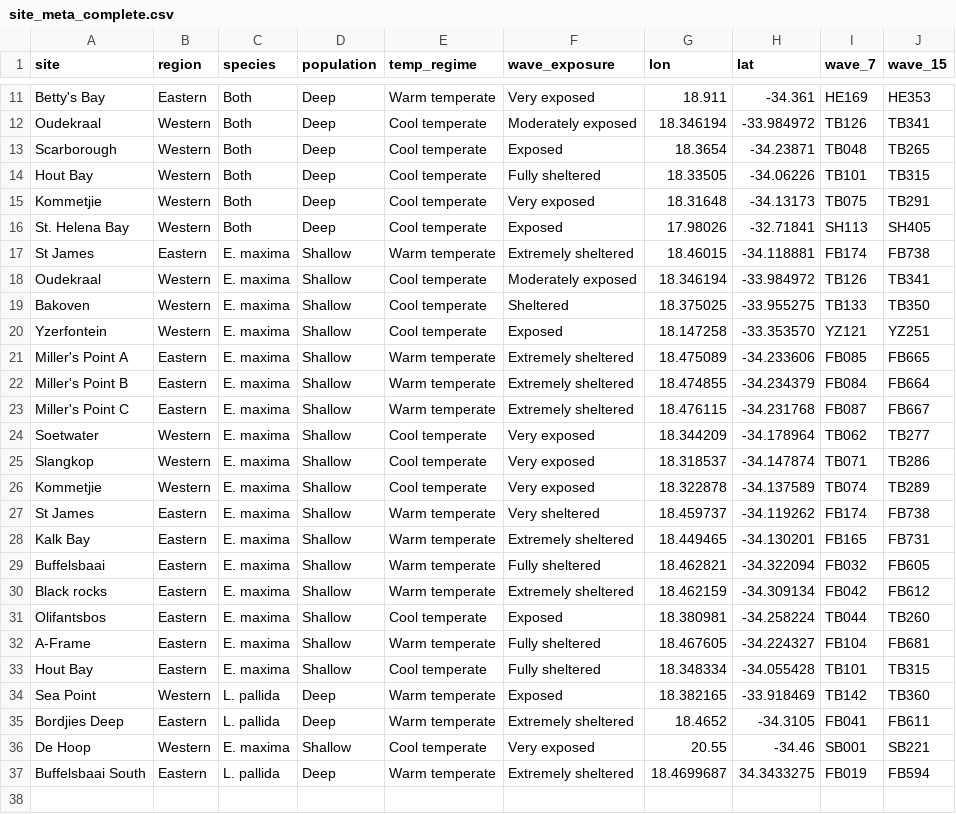
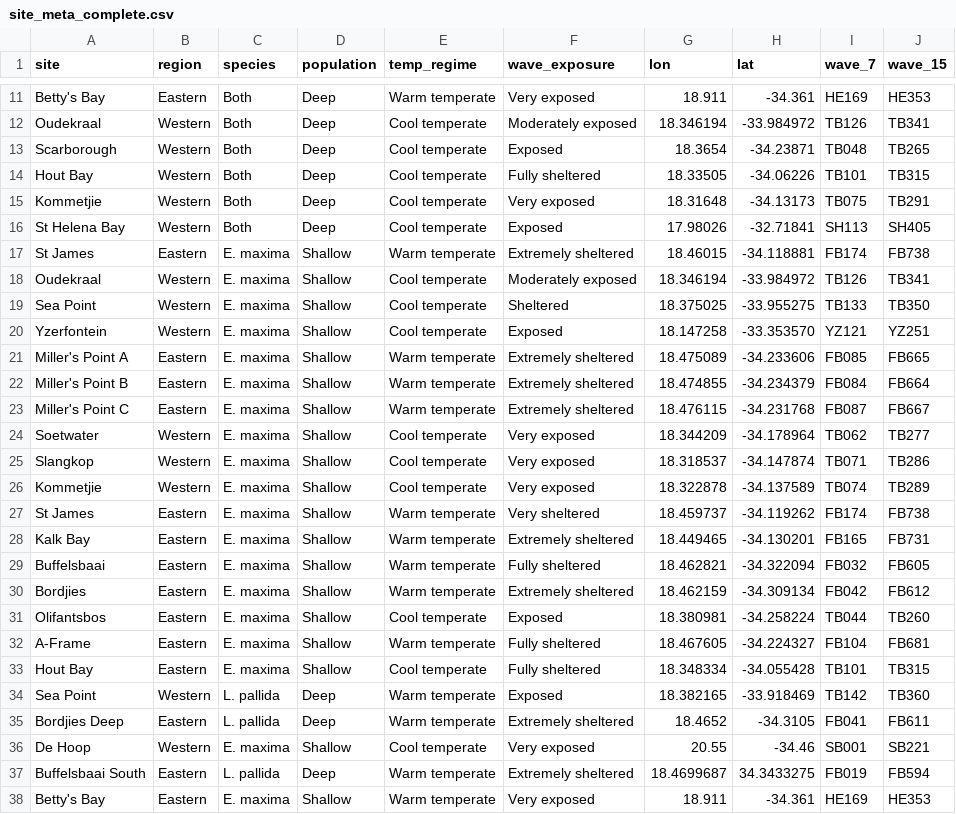
Before and after one commit to RossCoppin/PhD, a CSV file: metadata/site_meta_complete.csv, drawn as a sheet; only a part is shown, gaps mark what is left out; the diff names each change by its address in the sheet, - before the commit and + after, or states it on an @@ line.

Commit message:
clean up. deleted and moved latex assocaited files. Deleted figures. metadata updated

```diff
--- a/metadata/site_meta_complete.csv
+++ b/metadata/site_meta_complete.csv
-A16 (site): St. Helena Bay
+A16 (site): St Helena Bay
-A19 (site): Bakoven
+A19 (site): Sea Point
-A30 (site): Black rocks
+A30 (site): Bordjies
+row 38: Betty's Bay | Eastern | E. maxima | Shallow | Warm temperate | Very exposed | 18.911 | -34.361 | HE169 | HE353
```
Also changed, not shown: 9 other files.
